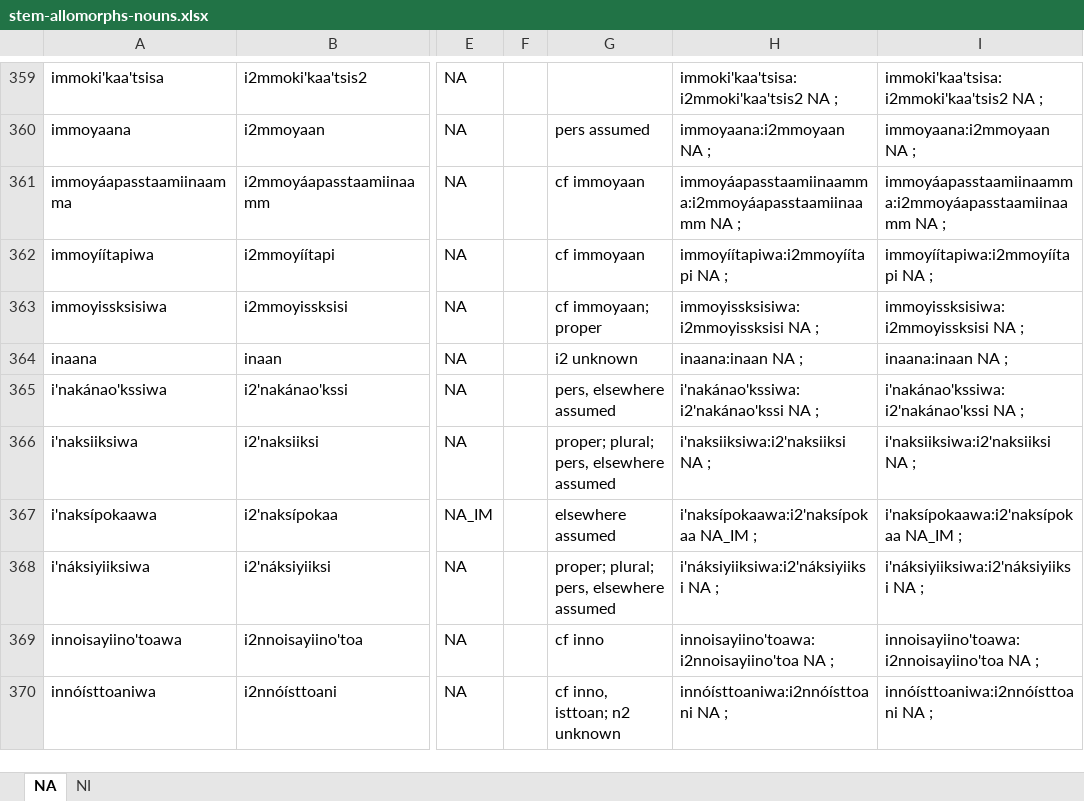
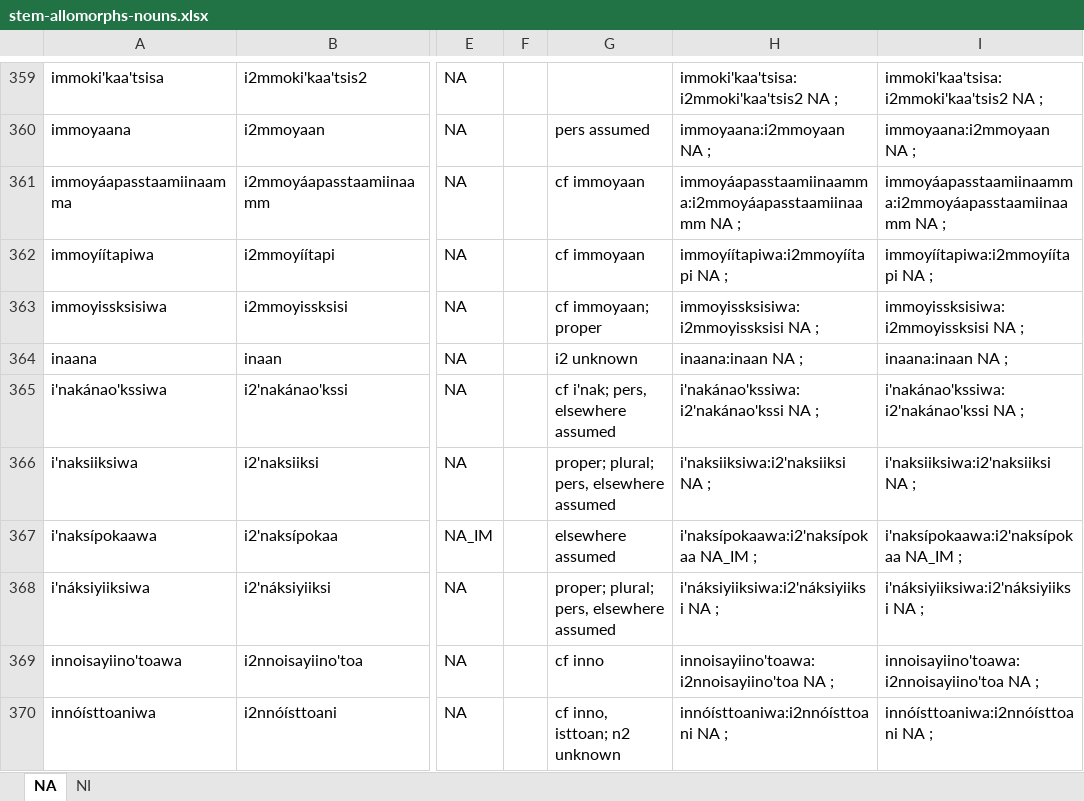
Before and after one commit to giellalt/lang-bla, an Excel workbook: src/fst/morphology/incoming/stem_spreadsheets/stem-allomorphs-nouns.xlsx, sheet NA, drawn as a sheet; only a part is shown, gaps mark what is left out; values as stored, in another font and other column widths than the file's, no borders; the diff names each change by its address in the sheet, - before the commit and + after, or states it on an @@ line.

```diff
--- a/src/fst/morphology/incoming/stem_spreadsheets/stem-allomorphs-nouns.xlsx (sheet NA)
+++ b/src/fst/morphology/incoming/stem_spreadsheets/stem-allomorphs-nouns.xlsx (sheet NA)
-G365: pers, elsewhere assumed
+G365: cf i'nak; pers, elsewhere assumed
```
Also changed, not shown: sheet NI, formulas that keep their value, src/fst/morphology/incoming/stem_spreadsheets/stem-allomorphs-verbs.xlsx, 1 other file.
